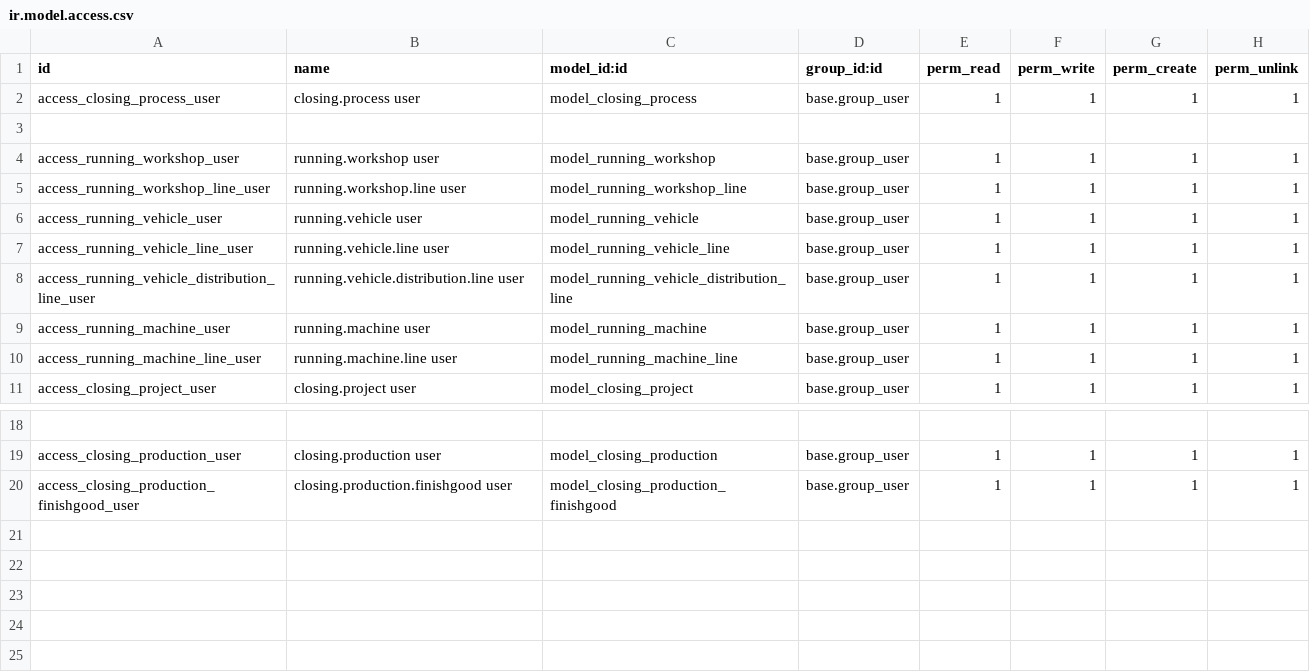
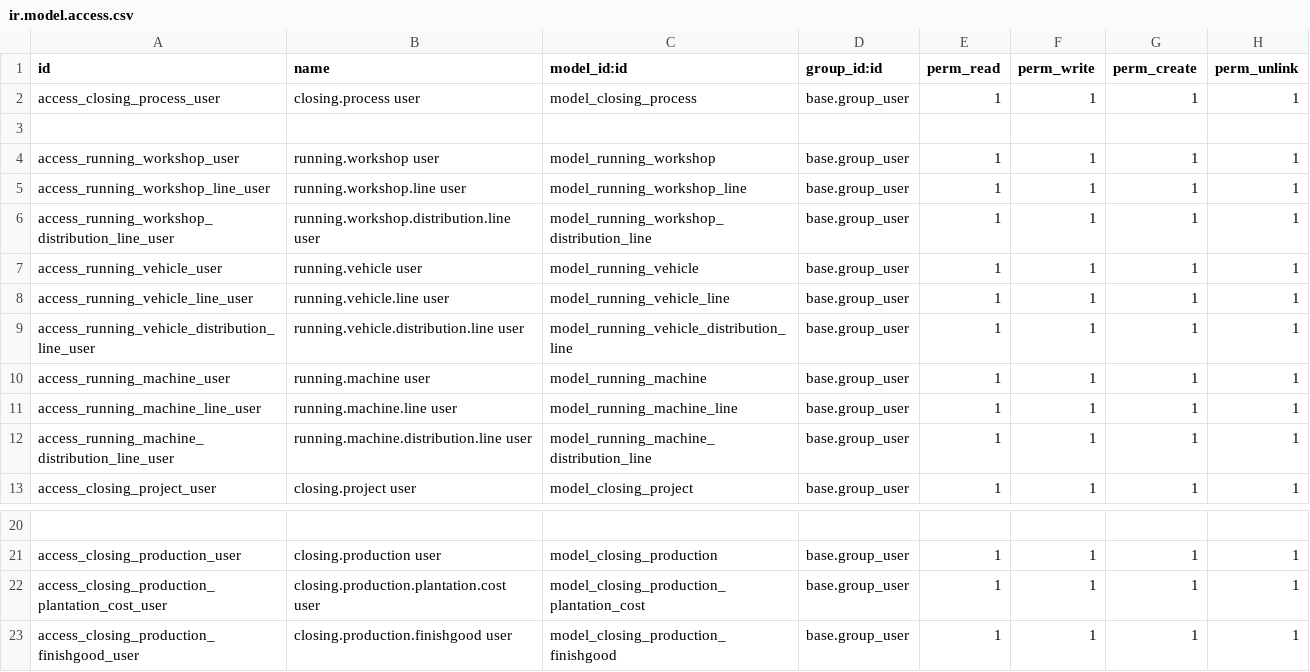
Before and after one commit to NRanggA/odoo16nyalindung, a CSV file: ny_closing/security/ir.model.access.csv, drawn as a sheet; only a part is shown, gaps mark what is left out; the diff names each change by its address in the sheet, - before the commit and + after, or states it on an @@ line.

Commit message:
FIX: closing dirapihin

```diff
--- a/ny_closing/security/ir.model.access.csv
+++ b/ny_closing/security/ir.model.access.csv
+row 6: access_running_workshop_distribution_line_user | running.workshop.distribution.line user | model_running_workshop_distribution_line | base.group_user | 1 | 1 | 1 | 1
+row 12: access_running_machine_distribution_line_user | running.machine.distribution.line user | model_running_machine_distribution_line | base.group_user | 1 | 1 | 1 | 1
+row 22: access_closing_production_plantation_cost_user | closing.production.plantation.cost user | model_closing_production_plantation_cost | base.group_user | 1 | 1 | 1 | 1
```
Also changed, not shown: 23 other files.
